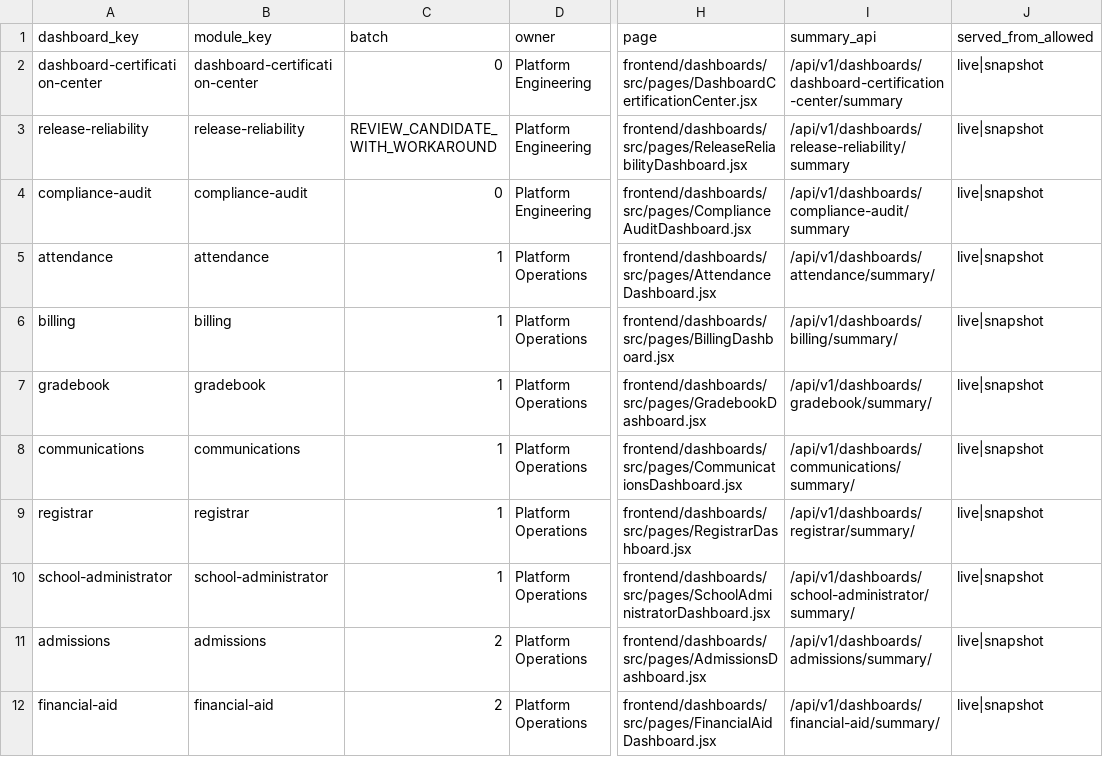
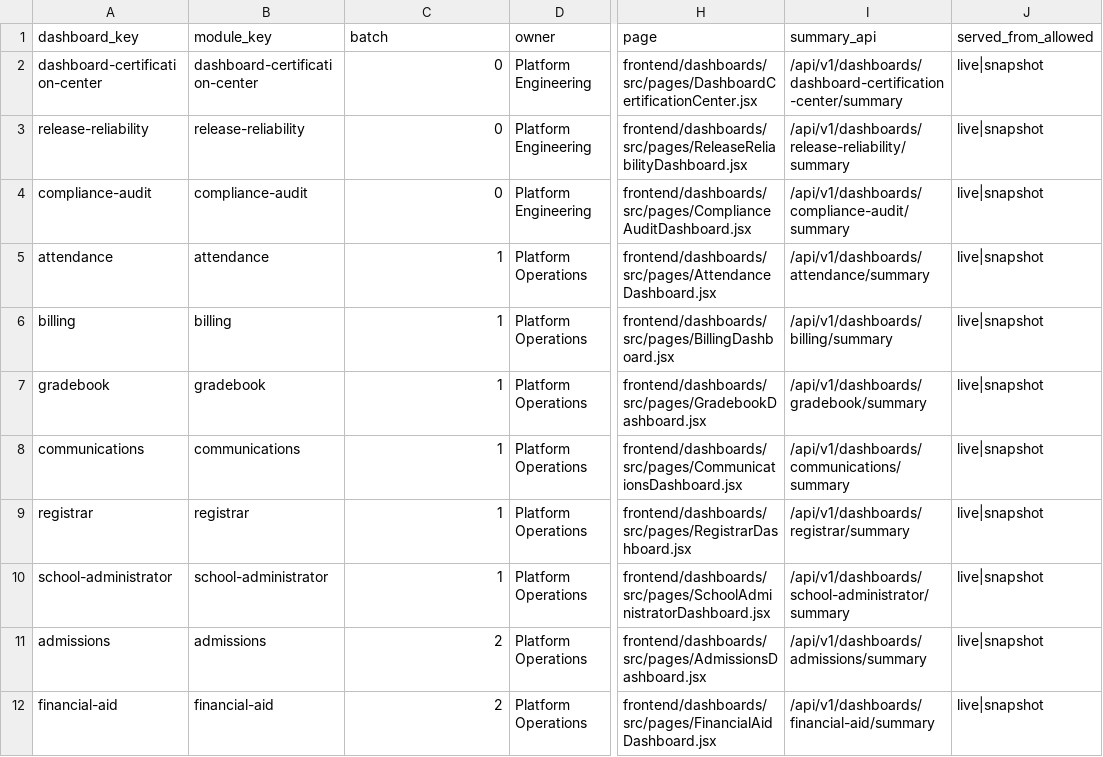
Before and after one commit to Arete0920/Crown-CSMS, a CSV file: docs/dashboard-completion/DASHBOARD_CERTIFICATION_MATRIX_V2.csv, drawn as a sheet; only a part is shown, gaps mark what is left out; the diff covers the shown part only; the diff names each change by its address in the sheet, - before the commit and + after, or states it on an @@ line.

```diff
--- a/docs/dashboard-completion/DASHBOARD_CERTIFICATION_MATRIX_V2.csv
+++ b/docs/dashboard-completion/DASHBOARD_CERTIFICATION_MATRIX_V2.csv
-C3 (batch): REVIEW_CANDIDATE_WITH_WORKAROUND
+C3 (batch): 0
-I5 (summary_api): /api/v1/dashboards/attendance/summary/
+I5 (summary_api): /api/v1/dashboards/attendance/summary
-I6 (summary_api): /api/v1/dashboards/billing/summary/
+I6 (summary_api): /api/v1/dashboards/billing/summary
-I7 (summary_api): /api/v1/dashboards/gradebook/summary/
+I7 (summary_api): /api/v1/dashboards/gradebook/summary
-I8 (summary_api): /api/v1/dashboards/communications/summary/
+I8 (summary_api): /api/v1/dashboards/communications/summary
-I9 (summary_api): /api/v1/dashboards/registrar/summary/
+I9 (summary_api): /api/v1/dashboards/registrar/summary
-I10 (summary_api): /api/v1/dashboards/school-administrator/summary/
+I10 (summary_api): /api/v1/dashboards/school-administrator/summary
-I11 (summary_api): /api/v1/dashboards/admissions/summary/
+I11 (summary_api): /api/v1/dashboards/admissions/summary
-I12 (summary_api): /api/v1/dashboards/financial-aid/summary/
+I12 (summary_api): /api/v1/dashboards/financial-aid/summary
```
Also changed, not shown: 18 edited cells elsewhere in this file, 1 other file.
